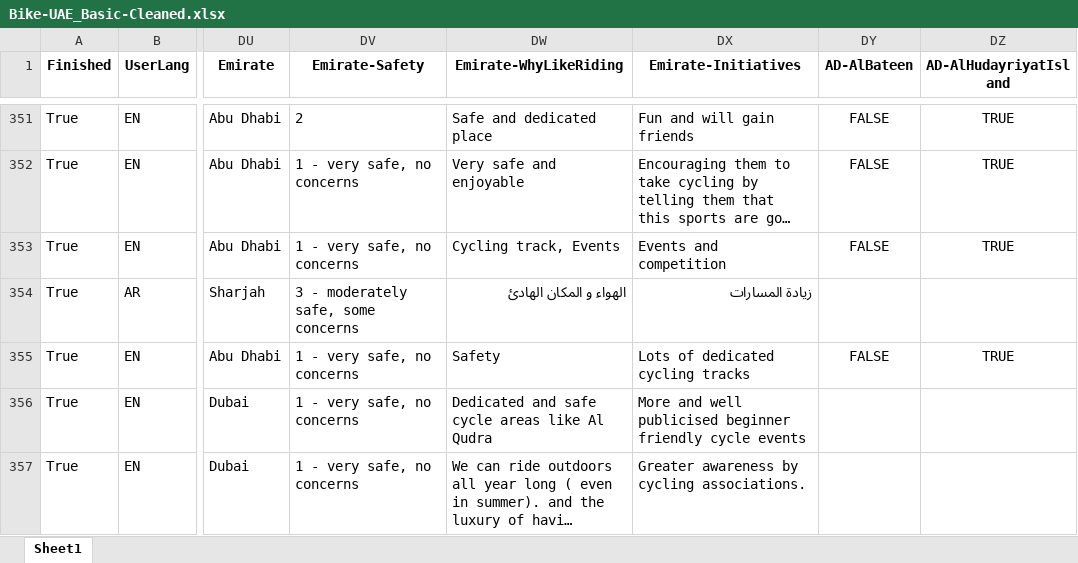
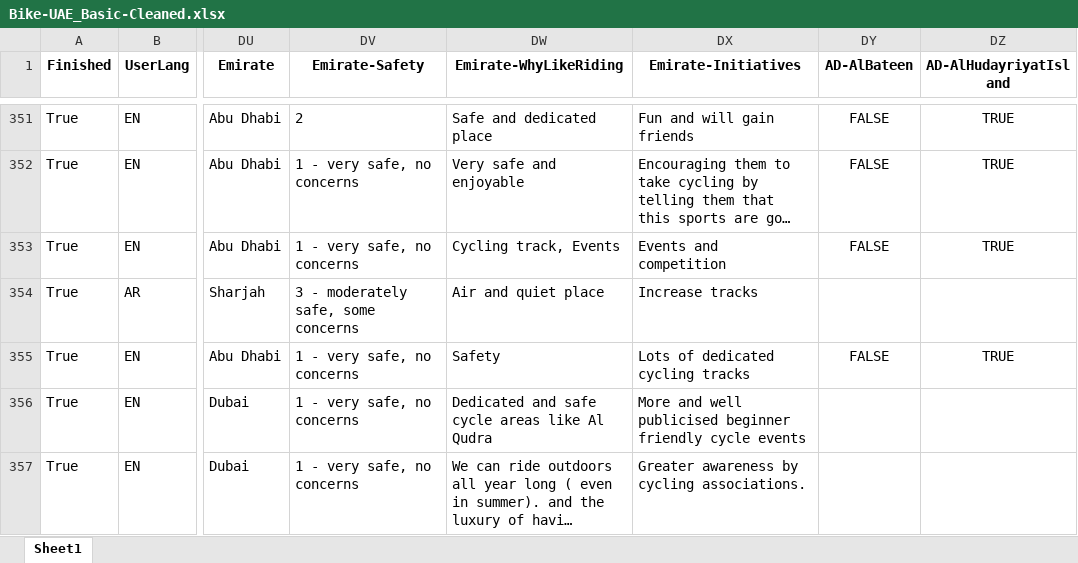
Before and after one commit to moranmaxb/bike-UAE, an Excel workbook: Bike-UAE_Basic-Cleaned.xlsx, sheet Sheet1, drawn as a sheet; only a part is shown, gaps mark what is left out; long unchanged cells end in …; values as stored, in another font and other column widths than the file's, no borders; the diff covers the shown part only; the diff names each change by its address in the sheet, - before the commit and + after, or states it on an @@ line.

```diff
--- a/Bike-UAE_Basic-Cleaned.xlsx (sheet Sheet1)
+++ b/Bike-UAE_Basic-Cleaned.xlsx (sheet Sheet1)
-DW354 (Emirate-WhyLikeRiding): الهواء و المكان الهادئ
+DW354 (Emirate-WhyLikeRiding): Air and quiet place
-DX354 (Emirate-Initiatives): زيادة المسارات
+DX354 (Emirate-Initiatives): Increase tracks
```
Also changed, not shown: 64 edited cells elsewhere in this sheet, 2 other files.
